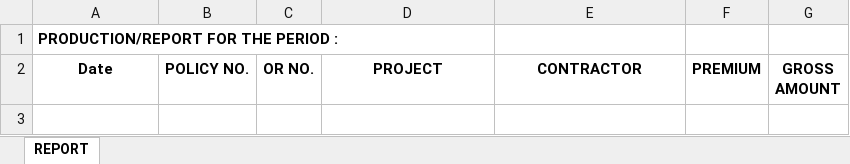
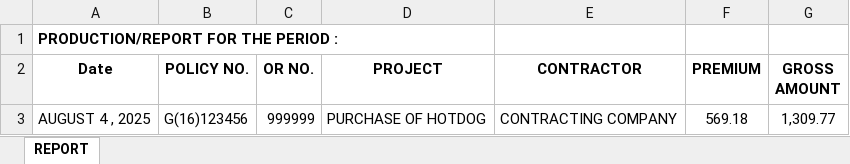
Before and after one commit to crucial-keydev/excelProj, an Excel workbook: CIC_MONTHLY_REPORT_STY.xlsx, sheet REPORT, drawn as a sheet; values as stored, in another font and other column widths than the file's, no borders; the diff names each change by its address in the sheet, - before the commit and + after, or states it on an @@ line.

```diff
--- a/CIC_MONTHLY_REPORT_STY.xlsx (sheet REPORT)
+++ b/CIC_MONTHLY_REPORT_STY.xlsx (sheet REPORT)
+row 3: AUGUST 4 , 2025 | G(16)123456 | 999999 | PURCHASE OF HOTDOG | CONTRACTING COMPANY | 569.18 | 1,309.77
```
Also changed, not shown: REMITTANCE_STY.xlsx, TEMPLATE_STY.xlsx, 5 other files.
